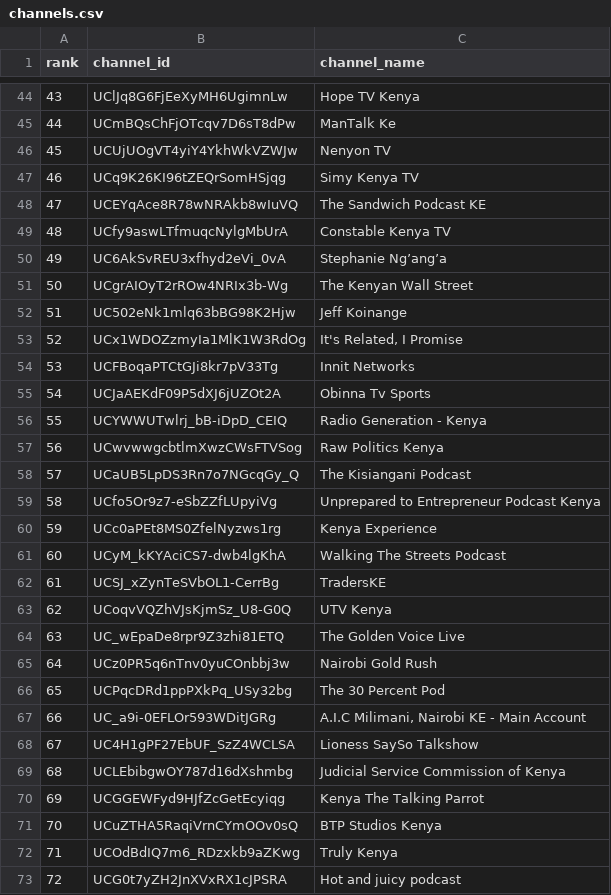
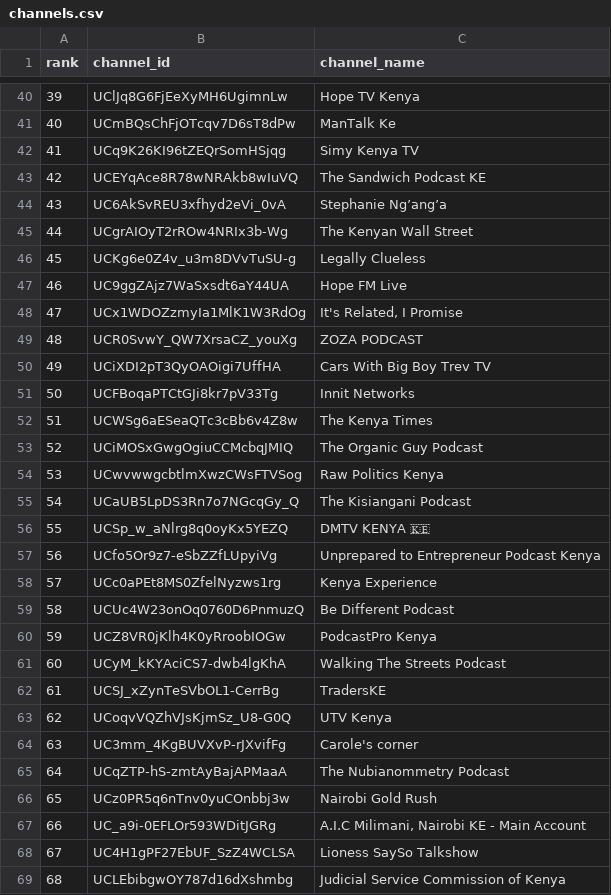
Before and after one commit to stmonitoring2/ke-top500, a CSV file: channels.csv, drawn as a sheet; only a part is shown, gaps mark what is left out; the shorter side is filled out with more unchanged rows; removed rows and columns are numbered as before the commit, all else as after; the diff covers the shown part only; the diff names each change by its address in the sheet, - before the commit and + after, or states it on an @@ line.

```diff
--- a/channels.csv
+++ b/channels.csv
@@ column A (rank) renumbered from row 5 down @@
-row 46: 45 | UCUjUOgVT4yiY4YkhWkVZWJw | Nenyon TV
-row 49: 48 | UCfy9aswLTfmuqcNylgMbUrA | Constable Kenya TV
-row 52: 51 | UC502eNk1mlq63bBG98K2Hjw | Jeff Koinange
+row 46: 45 | UCKg6e0Z4v_u3m8DVvTuSU-g | Legally Clueless
+row 47: 46 | UC9ggZAjz7WaSxsdt6aY44UA | Hope FM Live
+row 49: 48 | UCR0SvwY_QW7XrsaCZ_youXg | ZOZA PODCAST
+row 50: 49 | UCiXDI2pT3QyOAOigi7UffHA | Cars With Big Boy Trev TV
-row 55: 54 | UCJaAEKdF09P5dXJ6jUZOt2A | Obinna Tv Sports
-row 56: 55 | UCYWWUTwlrj_bB-iDpD_CEIQ | Radio Generation - Kenya
+row 52: 51 | UCWSg6aESeaQTc3cBb6v4Z8w | The Kenya Times
+row 53: 52 | UCiMOSxGwgOgiuCCMcbqJMIQ | The Organic Guy Podcast
+row 56: 55 | UCSp_w_aNlrg8q0oyKx5YEZQ | DMTV KENYA 🇰🇪
+row 59: 58 | UCUc4W23onOq0760D6PnmuzQ | Be Different Podcast
+row 60: 59 | UCZ8VR0jKlh4K0yRroobIOGw | PodcastPro Kenya
-row 64: 63 | UC_wEpaDe8rpr9Z3zhi81ETQ | The Golden Voice Live
+row 64: 63 | UC3mm_4KgBUVXvP-rJXvifFg | Carole's corner
+row 65: 64 | UCqZTP-hS-zmtAyBajAPMaaA | The Nubianommetry Podcast
-row 66: 65 | UCPqcDRd1ppPXkPq_USy32bg | The 30 Percent Pod
```
Also changed, not shown: 20 added rows and 17 removed rows elsewhere in this file, public/top500_ranked.csv, 1 other file.
